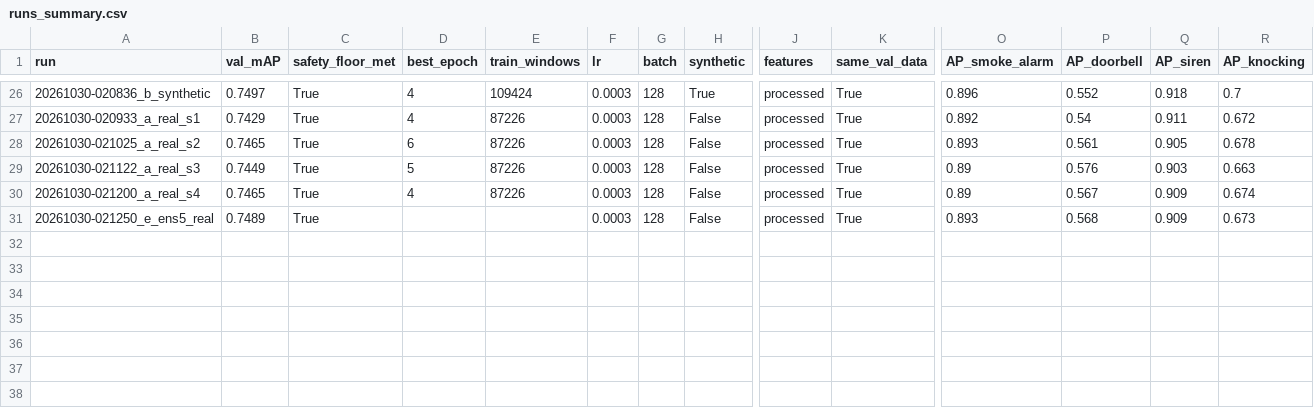
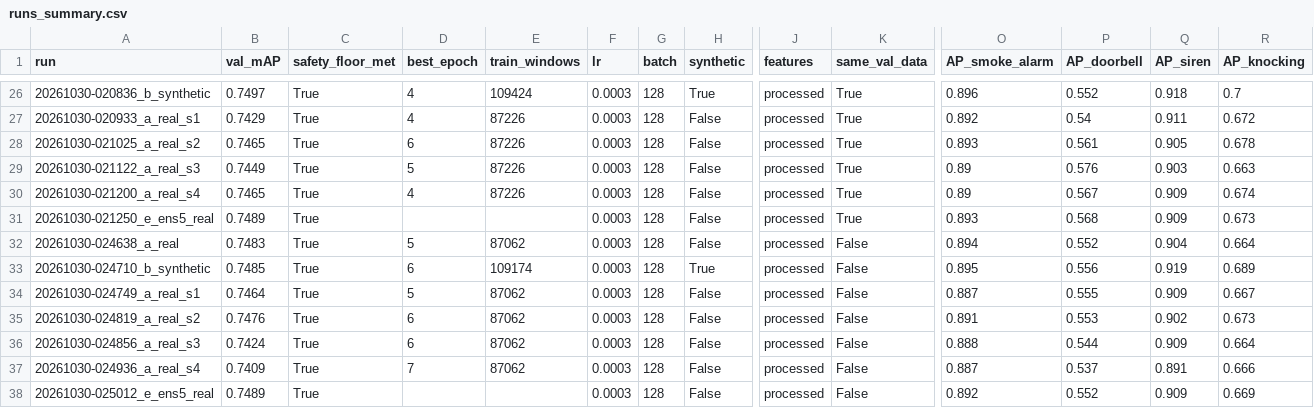
Before and after one commit to Rajsingh404/Sahara, a CSV file: models/logs/runs_summary.csv, drawn as a sheet; only a part is shown, gaps mark what is left out; rows hold the shown columns only; the diff names each change by its address in the sheet, - before the commit and + after, or states it on an @@ line.

```diff
--- a/models/logs/runs_summary.csv
+++ b/models/logs/runs_summary.csv
+row 32: 20261030-024638_a_real | 0.7483 | True | 5 | 87062 | 0.0003 | 128 | False | processed | False | 0.894 | 0.552 | 0.904 | 0.664
+row 33: 20261030-024710_b_synthetic | 0.7485 | True | 6 | 109174 | 0.0003 | 128 | True | processed | False | 0.895 | 0.556 | 0.919 | 0.689
+row 34: 20261030-024749_a_real_s1 | 0.7464 | True | 5 | 87062 | 0.0003 | 128 | False | processed | False | 0.887 | 0.555 | 0.909 | 0.667
+row 35: 20261030-024819_a_real_s2 | 0.7476 | True | 6 | 87062 | 0.0003 | 128 | False | processed | False | 0.891 | 0.553 | 0.902 | 0.673
+row 36: 20261030-024856_a_real_s3 | 0.7424 | True | 6 | 87062 | 0.0003 | 128 | False | processed | False | 0.888 | 0.544 | 0.909 | 0.664
+row 37: 20261030-024936_a_real_s4 | 0.7409 | True | 7 | 87062 | 0.0003 | 128 | False | processed | False | 0.887 | 0.537 | 0.891 | 0.666
+row 38: 20261030-025012_e_ens5_real | 0.7489 | True |  |  | 0.0003 | 128 | False | processed | False | 0.892 | 0.552 | 0.909 | 0.669
```
Also changed, not shown: 59 other files.
